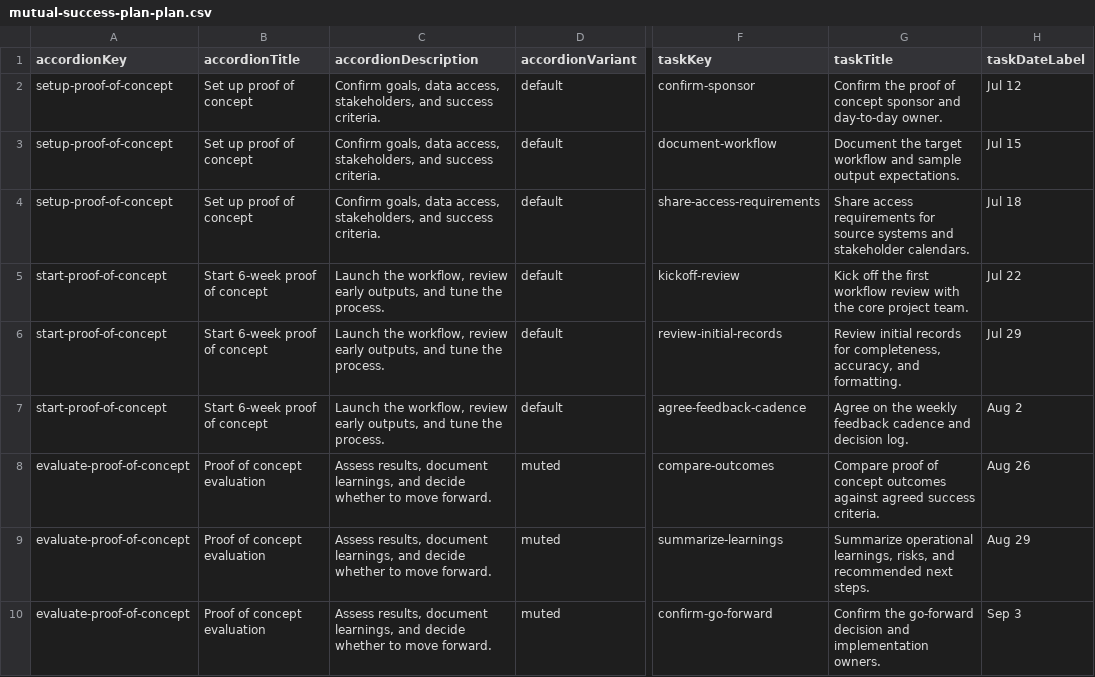
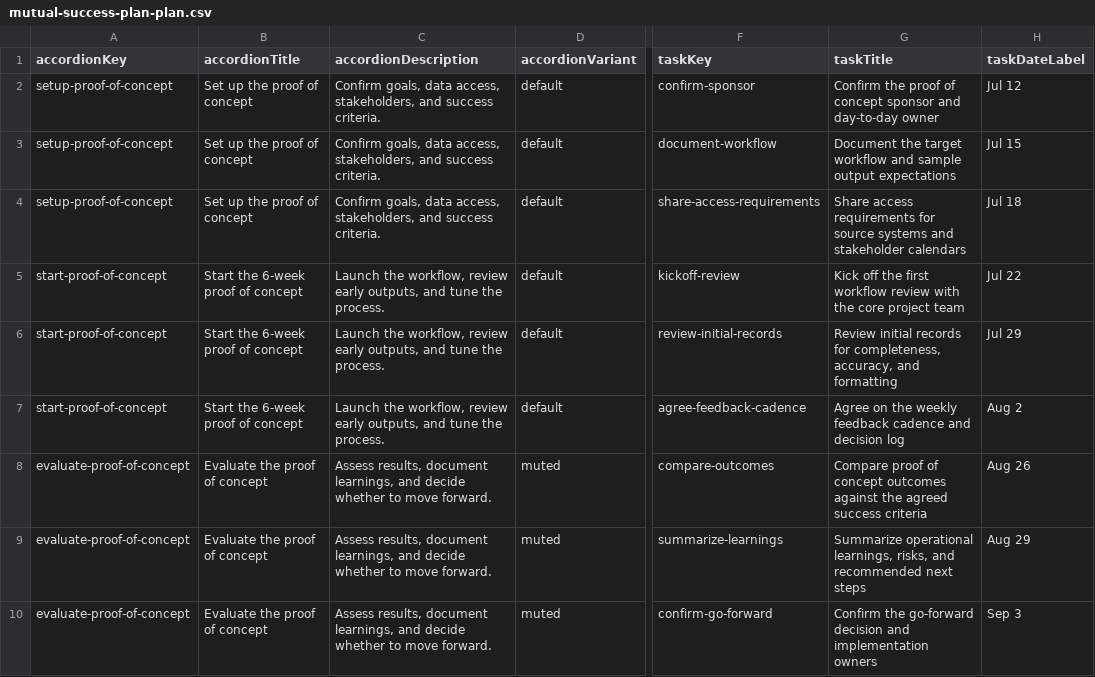
Before and after one commit to newmanjulien/marketing, a CSV file: scripts/success-room/add-sections/mutual-success-plan-plan.csv, drawn as a sheet; only a part is shown, gaps mark what is left out; the diff names each change by its address in the sheet, - before the commit and + after, or states it on an @@ line.

```diff
--- a/scripts/success-room/add-sections/mutual-success-plan-plan.csv
+++ b/scripts/success-room/add-sections/mutual-success-plan-plan.csv
-B2:B4 (accordionTitle): Set up proof of concept
+B2:B4 (accordionTitle): Set up the proof of concept
-G2 (taskTitle): …and day-to-day owner.
+G2 (taskTitle): …and day-to-day owner
-G3 (taskTitle): …sample output expectations.
+G3 (taskTitle): …sample output expectations
-G4 (taskTitle): …and stakeholder calendars.
+G4 (taskTitle): …and stakeholder calendars
-B5:B7 (accordionTitle): Start 6-week proof of concept
+B5:B7 (accordionTitle): Start the 6-week proof of concept
-G5 (taskTitle): …core project team.
+G5 (taskTitle): …core project team
-G6 (taskTitle): …accuracy, and formatting.
+G6 (taskTitle): …accuracy, and formatting
-G7 (taskTitle): …and decision log.
+G7 (taskTitle): …and decision log
-B8:B10 (accordionTitle): Proof of concept evaluation
+B8:B10 (accordionTitle): Evaluate the proof of concept
-G8 (taskTitle): …outcomes against agreed success criteria.
+G8 (taskTitle): …outcomes against the agreed success criteria
-G9 (taskTitle): …recommended next steps.
+G9 (taskTitle): …recommended next steps
-G10 (taskTitle): …and implementation owners.
+G10 (taskTitle): …and implementation owners
```
Also changed, not shown: scripts/success-room/create-benefits.csv, 17 other files.
